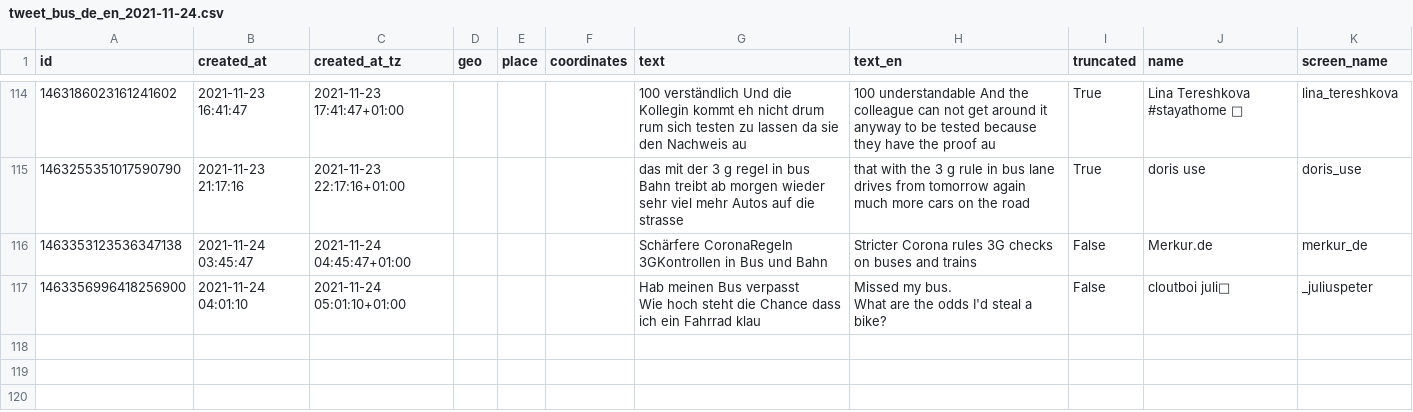
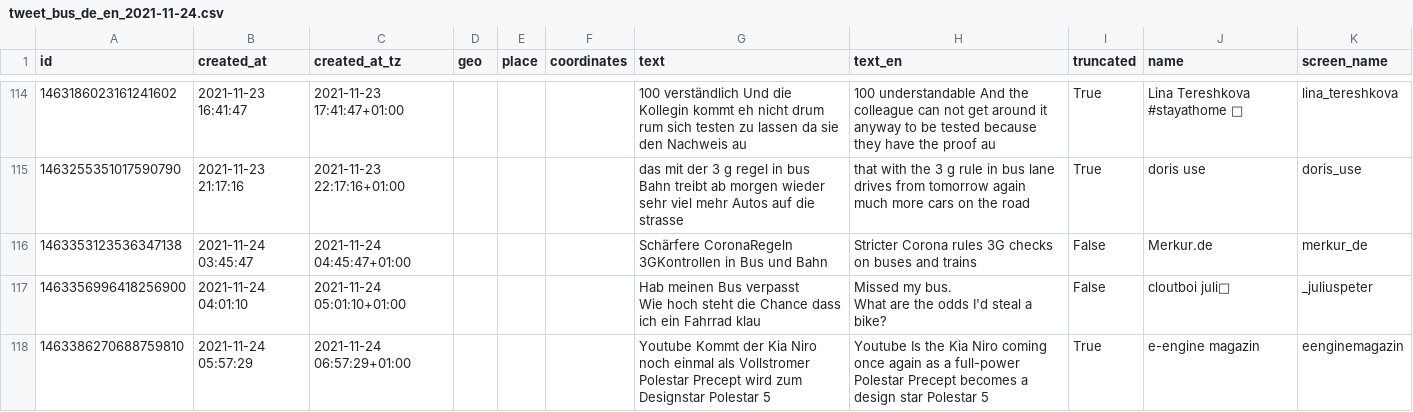
Before and after one commit to megnergit/MunichBusService_Heroku_S2, a CSV file: data/tweet_bus_de_en_2021-11-24.csv, drawn as a sheet; only a part is shown, gaps mark what is left out.

```diff
--- a/data/tweet_bus_de_en_2021-11-24.csv
+++ b/data/tweet_bus_de_en_2021-11-24.csv
@@ -193 +193,2 @@ Wie hoch steht die Chance dass ich ein Fahrrad klau","Missed my bus.
 What are the odds I'd steal a bike?",False,cloutboi juli🧉,_juliuspeter
+1463386270688759810,2021-11-24 05:57:29,2021-11-24 06:57:29+01:00,,,,Youtube Kommt der Kia Niro noch einmal als Vollstromer Polestar Precept wird zum  Designstar Polestar 5 ,Youtube Is the Kia Niro coming once again as a full-power Polestar Precept becomes a design star Polestar 5,True,e-engine magazin,eenginemagazin
```
Also changed, not shown: data/mbs_agg.csv, data/mbs_geo.csv, 7 other files.
